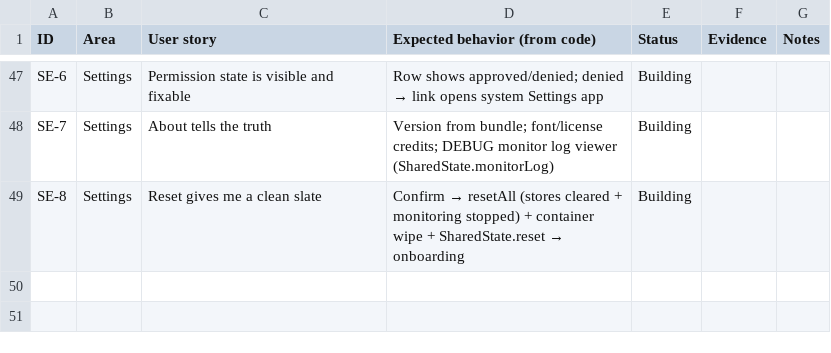
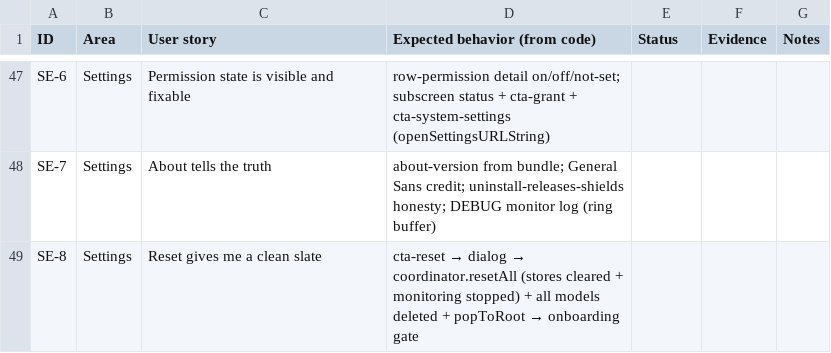
Before and after one commit to advegaf/minus, a CSV file: QA/feature-stories.csv, drawn as a sheet; only a part is shown, gaps mark what is left out; the diff covers the shown part only; the diff names each change by its address in the sheet, - before the commit and + after, or states it on an @@ line.

Commit message:
phase 3: story matrix reconciled against the built code — 48 stories, behaviors cite real symbols/ids

```diff
--- a/QA/feature-stories.csv
+++ b/QA/feature-stories.csv
@@ D47 (Expected behavior (from code)): Row shows approved/denied; denied → link opens system Settings app → row-permission detail on/off/not-set; subscreen status + cta-grant + cta-system-settings (openSettingsURLString) @@
-E47:E49 (Status): Building
+E47:E49 (Status): (empty)
-D48 (Expected behavior (from code)): Version from bundle; font/license credits; DEBUG monitor log viewer (SharedState.monitorLog)
+D48 (Expected behavior (from code)): about-version from bundle; General Sans credit; uninstall-releases-shields honesty; DEBUG monitor log (ring buffer)
@@ D49 (Expected behavior (from code)): Confirm → resetAll (stores cleared + monitoring stopped) + container wipe + SharedState.reset → onboarding → cta-reset → dialog → coordinator.resetAll (stores cleared + monitoring stopped) + all models deleted + popToRoot → onboarding gate @@
```
Also changed, not shown: 101 edited cells elsewhere in this file.
